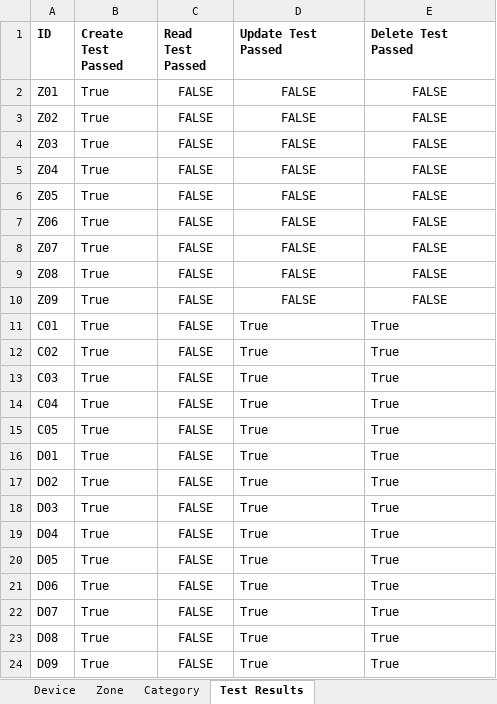
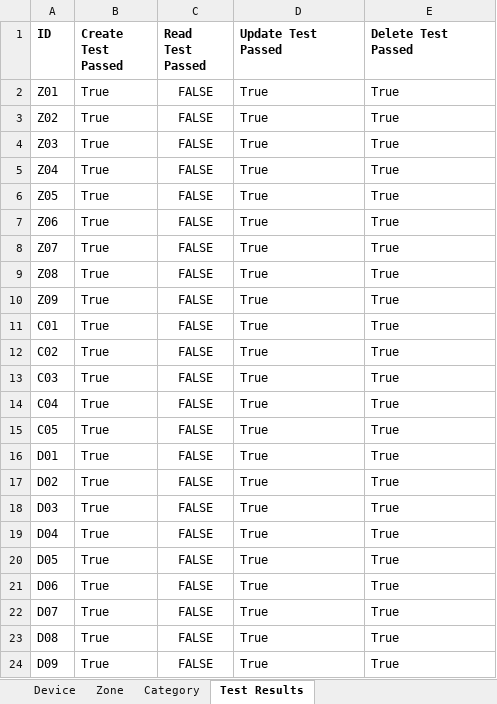
Before and after one commit to Mosotho888/CMPG-323-Project-4---35551178, an Excel workbook: Connected Office Web Application-User Acceptance Testing/Connected Office Test Data.xlsx, sheet Test Results, drawn as a sheet; values as stored, in another font and other column widths than the file's, no borders; the diff names each change by its address in the sheet, - before the commit and + after, or states it on an @@ line.

Commit message:
Added zone test

```diff
--- a/Connected Office Web Application-User Acceptance Testing/Connected Office Test Data.xlsx (sheet Test Results)
+++ b/Connected Office Web Application-User Acceptance Testing/Connected Office Test Data.xlsx (sheet Test Results)
-D2:D10 (Update Test Passed): FALSE
+D2:D10 (Update Test Passed): True
-D2:E10 alignment: center
+D2:E10 alignment: left
-E2:E10 (Delete Test Passed): FALSE
+E2:E10 (Delete Test Passed): True
```
Also changed, not shown: 6 other files.
